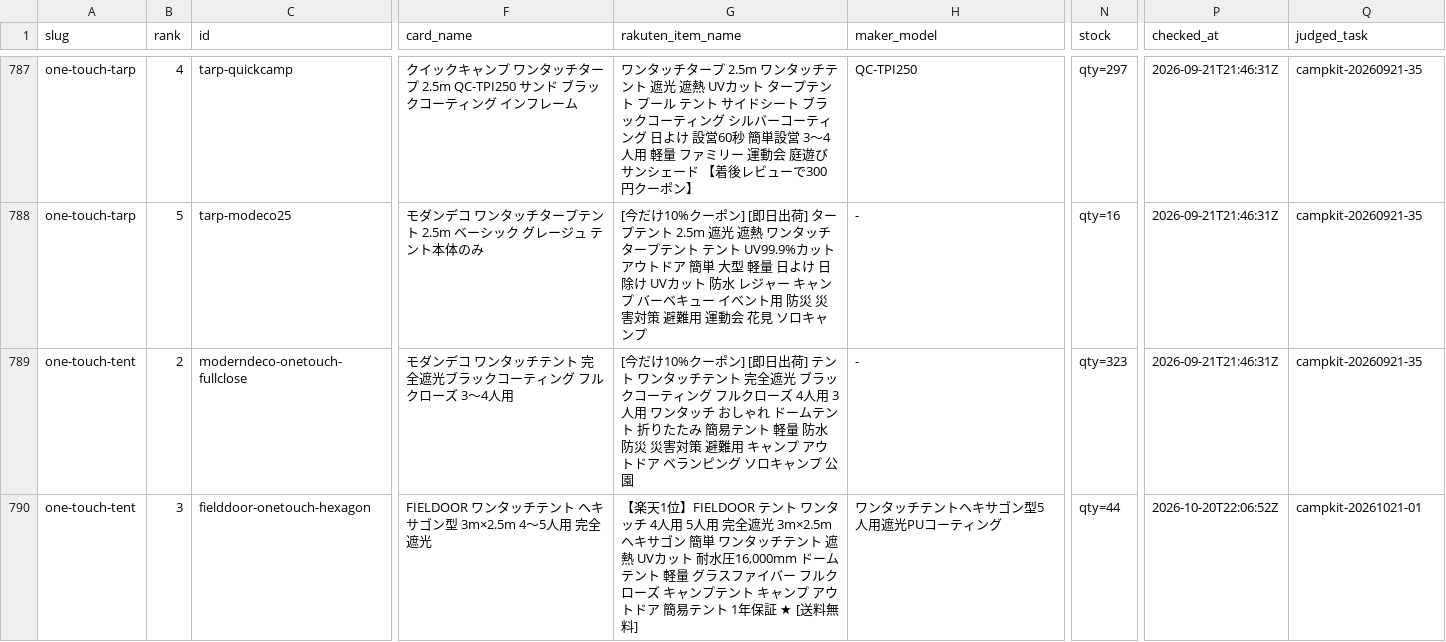
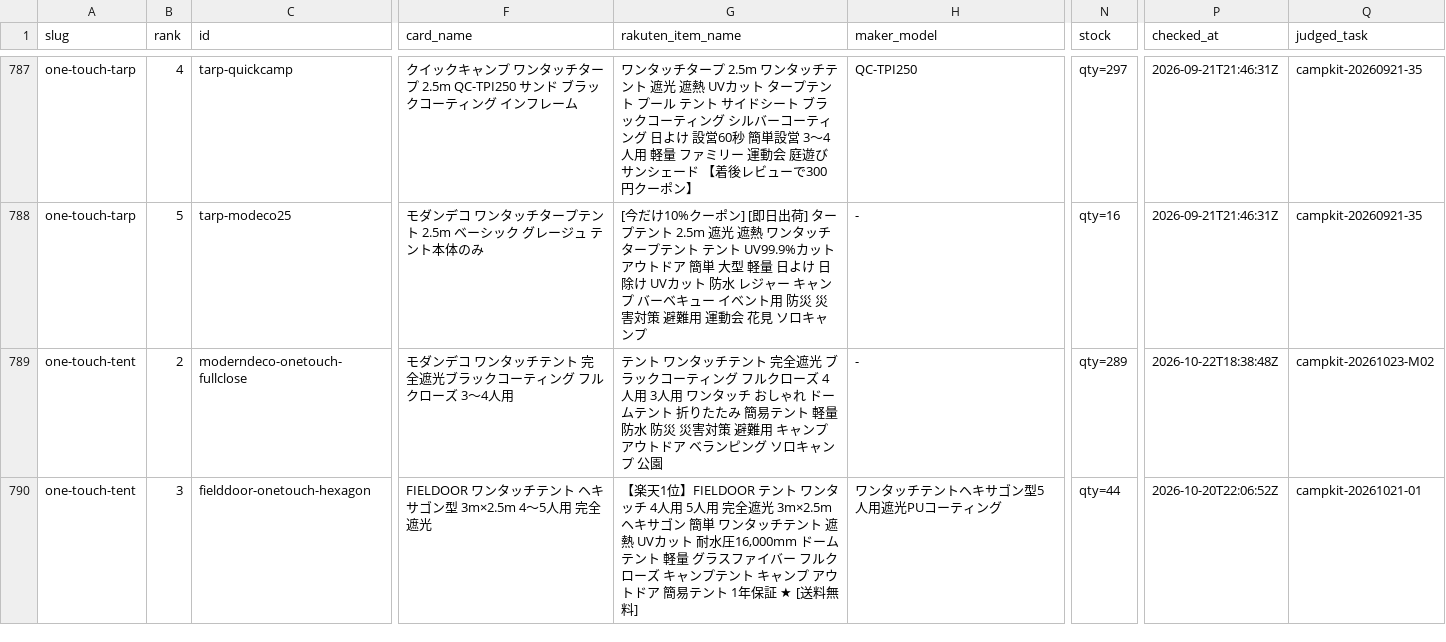
Before and after one commit to tanoue-boop/camp-kit-guide, a TSV file: _file/card-name-check.tsv, drawn as a sheet; only a part is shown, gaps mark what is left out; the diff covers the shown part only; the diff names each change by its address in the sheet, - before the commit and + after, or states it on an @@ line.

Commit message:
fix: 取りこぼし解消・sleeping-bag-liner#2 をASIN修正（campkit-20261023-M02）

```diff
--- a/_file/card-name-check.tsv
+++ b/_file/card-name-check.tsv
-G789 (rakuten_item_name): [今だけ10%クーポン] [即日出荷] テント…
+G789 (rakuten_item_name): テント…
-N789 (stock): qty=323
+N789 (stock): qty=289
-P789 (checked_at): 2026-09-21T21:46:31Z
+P789 (checked_at): 2026-10-22T18:38:48Z
-Q789 (judged_task): campkit-20260921-35
+Q789 (judged_task): campkit-20261023-M02
```
Also changed, not shown: 22 edited cells elsewhere in this file, 6 other files.
